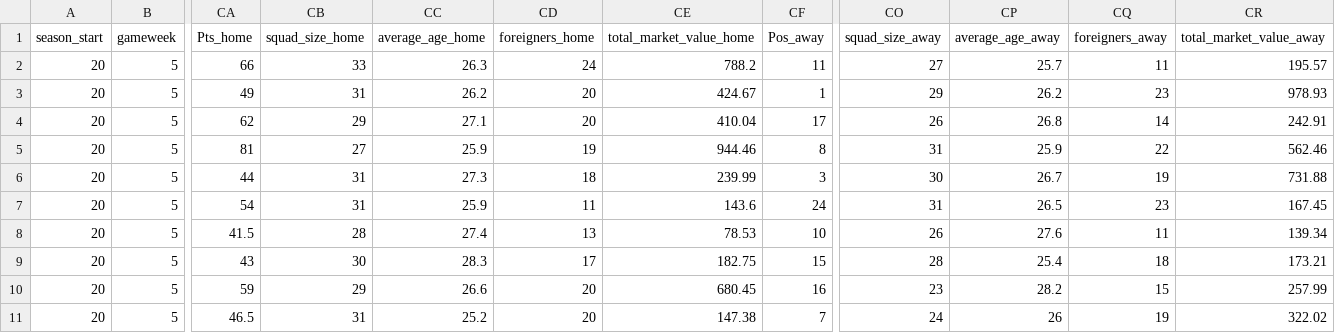
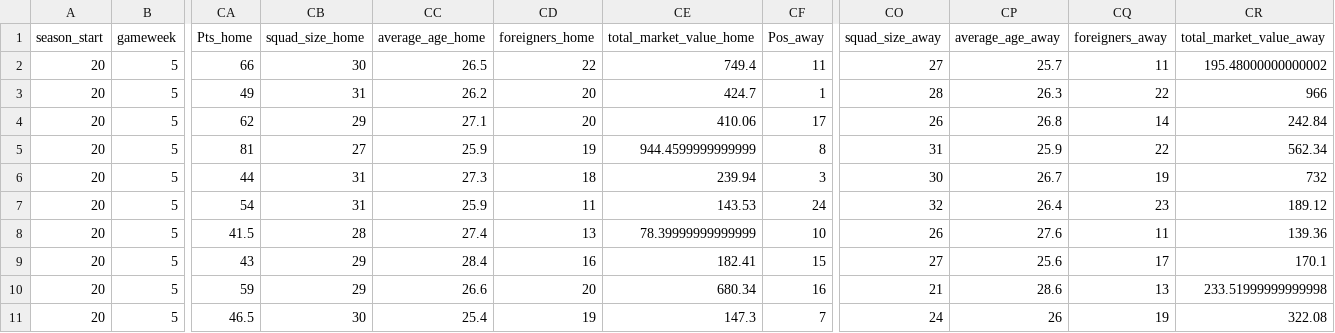
Before and after one commit to Nilafhiosagam/flexdashboard, a CSV file: combined_home_and_away.csv, drawn as a sheet; only a part is shown, gaps mark what is left out; the diff names each change by its address in the sheet, - before the commit and + after, or states it on an @@ line.

```diff
--- a/combined_home_and_away.csv
+++ b/combined_home_and_away.csv
-CB2 (squad_size_home): 33
+CB2 (squad_size_home): 30
-CC2 (average_age_home): 26.3
+CC2 (average_age_home): 26.5
-CD2 (foreigners_home): 24
+CD2 (foreigners_home): 22
-CE2 (total_market_value_home): 788.2
+CE2 (total_market_value_home): 749.4
-CR2 (total_market_value_away): 195.57
+CR2 (total_market_value_away): 195.48000000000002
-CE3 (total_market_value_home): 424.67
+CE3 (total_market_value_home): 424.7
-CO3 (squad_size_away): 29
+CO3 (squad_size_away): 28
-CP3 (average_age_away): 26.2
+CP3 (average_age_away): 26.3
-CQ3 (foreigners_away): 23
+CQ3 (foreigners_away): 22
-CR3 (total_market_value_away): 978.93
+CR3 (total_market_value_away): 966
-CE4 (total_market_value_home): 410.04
+CE4 (total_market_value_home): 410.06
-CR4 (total_market_value_away): 242.91
+CR4 (total_market_value_away): 242.84
-CE5 (total_market_value_home): 944.46
+CE5 (total_market_value_home): 944.4599999999999
-CR5 (total_market_value_away): 562.46
+CR5 (total_market_value_away): 562.34
-CE6 (total_market_value_home): 239.99
+CE6 (total_market_value_home): 239.94
-CR6 (total_market_value_away): 731.88
+CR6 (total_market_value_away): 732
-CE7 (total_market_value_home): 143.6
+CE7 (total_market_value_home): 143.53
-CO7 (squad_size_away): 31
+CO7 (squad_size_away): 32
-CP7 (average_age_away): 26.5
+CP7 (average_age_away): 26.4
-CR7 (total_market_value_away): 167.45
+CR7 (total_market_value_away): 189.12
-CE8 (total_market_value_home): 78.53
+CE8 (total_market_value_home): 78.39999999999999
-CR8 (total_market_value_away): 139.34
+CR8 (total_market_value_away): 139.36
-CB9 (squad_size_home): 30
+CB9 (squad_size_home): 29
-CC9 (average_age_home): 28.3
+CC9 (average_age_home): 28.4
-CD9 (foreigners_home): 17
+CD9 (foreigners_home): 16
-CE9 (total_market_value_home): 182.75
+CE9 (total_market_value_home): 182.41
-CO9 (squad_size_away): 28
+CO9 (squad_size_away): 27
-CP9 (average_age_away): 25.4
+CP9 (average_age_away): 25.6
-CQ9 (foreigners_away): 18
+CQ9 (foreigners_away): 17
-CR9 (total_market_value_away): 173.21
+CR9 (total_market_value_away): 170.1
-CE10 (total_market_value_home): 680.45
+CE10 (total_market_value_home): 680.34
-CO10 (squad_size_away): 23
+CO10 (squad_size_away): 21
-CP10 (average_age_away): 28.2
+CP10 (average_age_away): 28.6
-CQ10 (foreigners_away): 15
+CQ10 (foreigners_away): 13
-CR10 (total_market_value_away): 257.99
+CR10 (total_market_value_away): 233.51999999999998
-CB11 (squad_size_home): 31
+CB11 (squad_size_home): 30
-CC11 (average_age_home): 25.2
+CC11 (average_age_home): 25.4
-CD11 (foreigners_home): 20
+CD11 (foreigners_home): 19
-CE11 (total_market_value_home): 147.38
+CE11 (total_market_value_home): 147.3
-CR11 (total_market_value_away): 322.02
+CR11 (total_market_value_away): 322.08
```
Also changed, not shown: docs/combined_home_and_away.csv, 6 other files.
